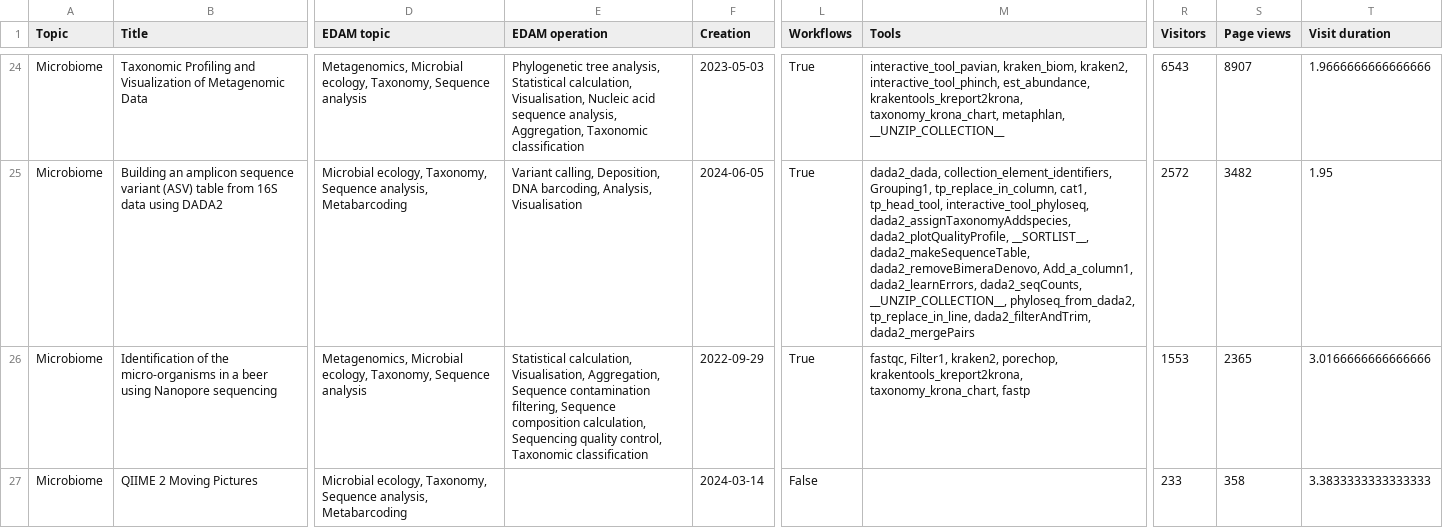
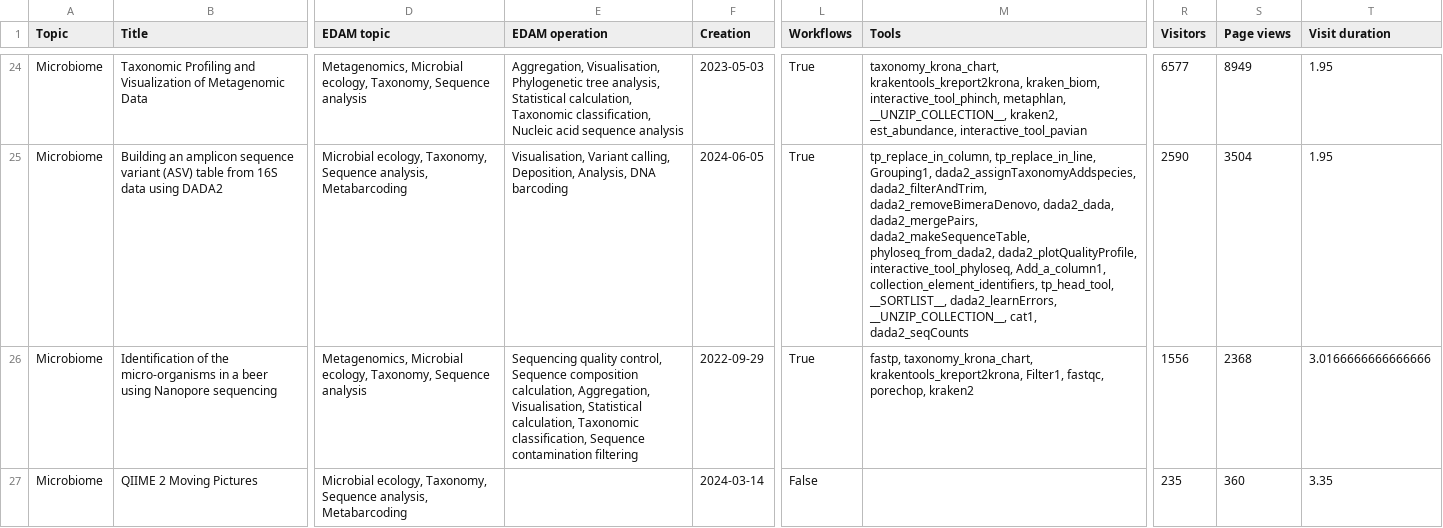
Before and after one commit to usegalaxy-eu/microgalaxy_paper_2025, a TSV file: docs/supplementary/supplementary_table_5.tsv, drawn as a sheet; only a part is shown, gaps mark what is left out; the diff covers the shown part only; the diff names each change by its address in the sheet, - before the commit and + after, or states it on an @@ line.

```diff
--- a/docs/supplementary/supplementary_table_5.tsv
+++ b/docs/supplementary/supplementary_table_5.tsv
-E24 (EDAM operation): Phylogenetic tree analysis, Statistical calculation, Visualisation, Nucleic acid sequence analysis, Aggregation, Taxonomic classification
+E24 (EDAM operation): Aggregation, Visualisation, Phylogenetic tree analysis, Statistical calculation, Taxonomic classification, Nucleic acid sequence analysis
-M24 (Tools): interactive_tool_pavian, kraken_biom, kraken2, interactive_tool_phinch, est_abundance, krakentools_kreport2krona, taxonomy_krona_chart, metaphlan, __UNZIP_COLLECTION__
+M24 (Tools): taxonomy_krona_chart, krakentools_kreport2krona, kraken_biom, interactive_tool_phinch, metaphlan, __UNZIP_COLLECTION__, kraken2, est_abundance, interactive_tool_pavian
-R24 (Visitors): 6543
+R24 (Visitors): 6577
-S24 (Page views): 8907
+S24 (Page views): 8949
-T24 (Visit duration): 1.9666666666666666
+T24 (Visit duration): 1.95
-E25 (EDAM operation): Variant calling, Deposition, DNA barcoding, Analysis, Visualisation
+E25 (EDAM operation): Visualisation, Variant calling, Deposition, Analysis, DNA barcoding
-M25 (Tools): dada2_dada, collection_element_identifiers, Grouping1, tp_replace_in_column, cat1, tp_head_tool, interactive_tool_phyloseq, dada2_assignTaxonomyAddspecies, dada2_plotQualityProfile, __SORTLIST__, dada2_makeSequenceTable, dada2_removeBimeraDenovo, Add_a_column1, dada2_learnErrors, dada2_seqCounts, __UNZIP_COLLECTION__, phyloseq_from_dada2, tp_replace_in_line, dada2_filterAndTrim, dada2_mergePairs
+M25 (Tools): tp_replace_in_column, tp_replace_in_line, Grouping1, dada2_assignTaxonomyAddspecies, dada2_filterAndTrim, dada2_removeBimeraDenovo, dada2_dada, dada2_mergePairs, dada2_makeSequenceTable, phyloseq_from_dada2, dada2_plotQualityProfile, interactive_tool_phyloseq, Add_a_column1, collection_element_identifiers, tp_head_tool, __SORTLIST__, dada2_learnErrors, __UNZIP_COLLECTION__, cat1, dada2_seqCounts
-R25 (Visitors): 2572
+R25 (Visitors): 2590
-S25 (Page views): 3482
+S25 (Page views): 3504
-E26 (EDAM operation): Statistical calculation, Visualisation, Aggregation, Sequence contamination filtering, Sequence composition calculation, Sequencing quality control, Taxonomic classification
+E26 (EDAM operation): Sequencing quality control, Sequence composition calculation, Aggregation, Visualisation, Statistical calculation, Taxonomic classification, Sequence contamination filtering
-M26 (Tools): fastqc, Filter1, kraken2, porechop, krakentools_kreport2krona, taxonomy_krona_chart, fastp
+M26 (Tools): fastp, taxonomy_krona_chart, krakentools_kreport2krona, Filter1, fastqc, porechop, kraken2
-R26 (Visitors): 1553
+R26 (Visitors): 1556
-S26 (Page views): 2365
+S26 (Page views): 2368
-R27 (Visitors): 233
+R27 (Visitors): 235
-S27 (Page views): 358
+S27 (Page views): 360
-T27 (Visit duration): 3.3833333333333333
+T27 (Visit duration): 3.35
```
Also changed, not shown: 135 edited cells elsewhere in this file, docs/supplementary/supplementary_table_3.tsv, 2 other files.
